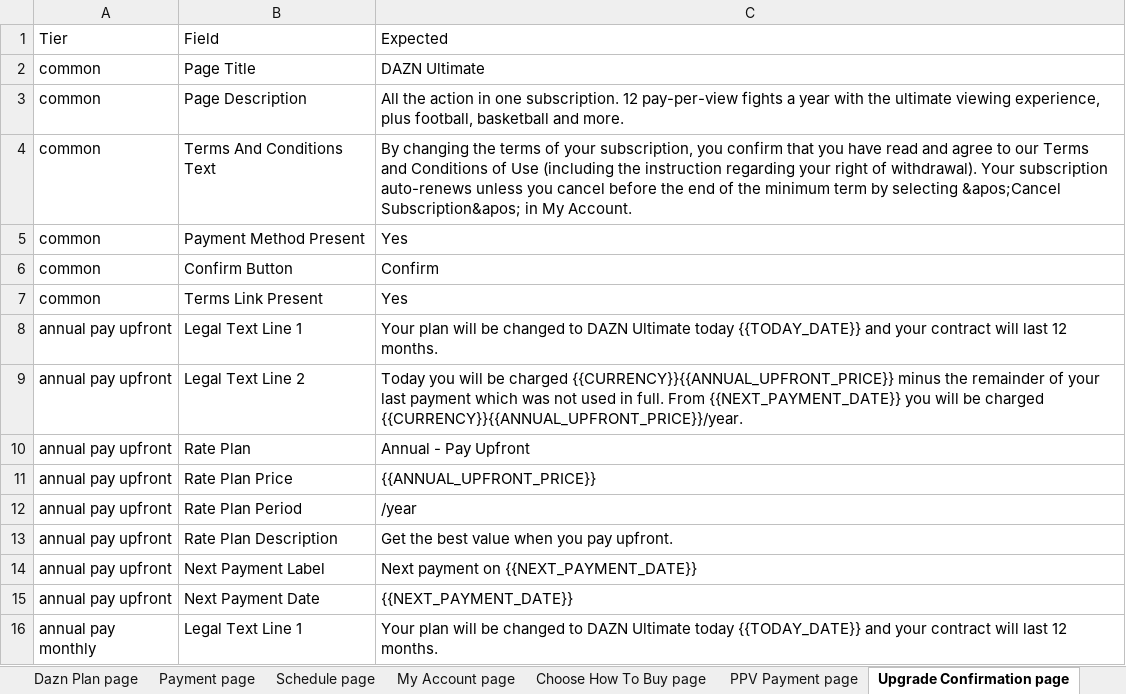
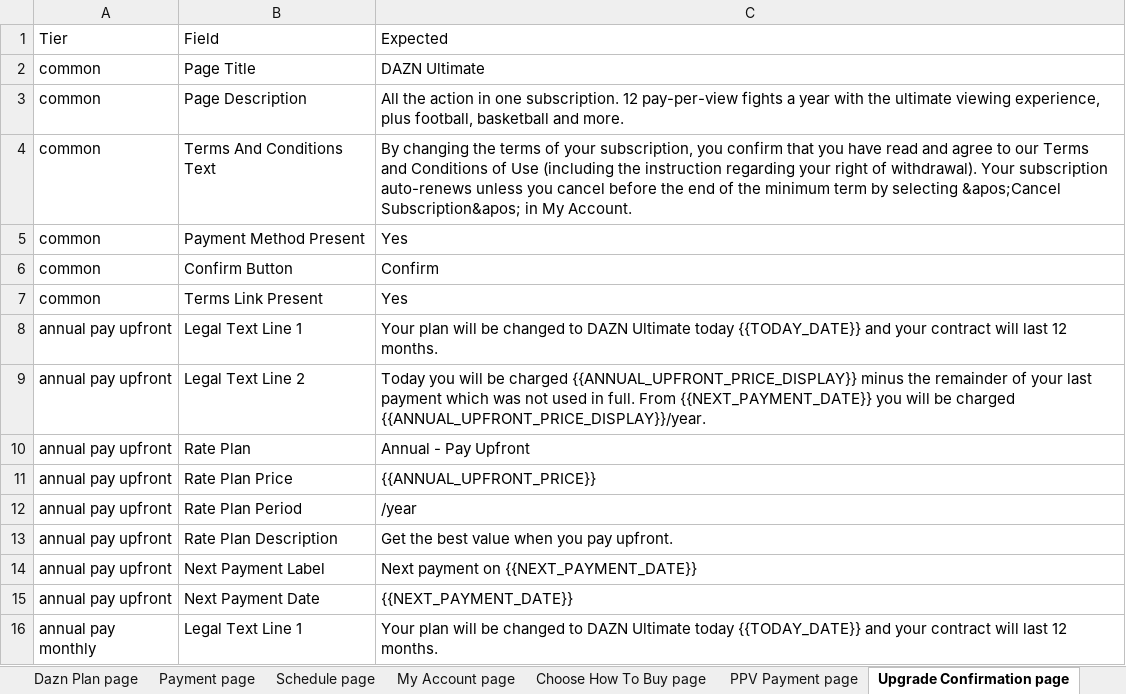
Before and after one commit to gopi-sanagapalli/PPV-End-to-End-Automation, an Excel workbook: data/PPV_Input.xlsx, sheet Upgrade Confirmation page, drawn as a sheet; only a part is shown; values as stored, in another font and other column widths than the file's, no borders; the diff names each change by its address in the sheet, - before the commit and + after, or states it on an @@ line.

Commit message:
fix(NO/kr): space-separated thousands format, locale/timezone for all specs, upsell feature 4 copy
- config/DaznPlan.json:
  NO number format uses space as thousands separator (Norwegian convention):
  1380 -> '1 380', 2495 -> '2 495'; NEXT_PAYMENT_PRICE corrected to '2 495 kr'

- playwright.config.ts:
  Added NO locale (en-GB) and timezone (Europe/Oslo) to region map

- utils/buildEventData.ts:
  formatPriceAmount now preserves space-separated Norwegian format from raw
  string; getPriceWithCurrency passes raw amount string through formatter;
  UPFRONT_SAVE_AMOUNT and ANNUAL_TOTAL use formatPriceAmount for kr formatting

- utils/resolveExpected.ts:
  upsell feature 4: NO region returns NO-specific content before falling
  through to UPSELL_FEATURE_4 or other region overrides;
  kr prefix regex updated to handle space-separated amounts (e.g. kr1 380)

- pages/PaymentPage.ts:
  next-annual price and rate-plan price regexes extended to match
  kr with space-thousands format (e.g. '2 495 kr', '225 kr/month')

- appium/config/wdio.android.conf.ts:
  Added NO -> Europe/Oslo to regionTimezoneMap

- appium/tests/android/existingusermobile.ppv.spec.ts:
  Added NO locale/timezone entry to regionLocaleMap

- appium/tests/android/ppv.handoff.spec.ts:
  Added NO locale/timezone entry to regionLocaleMap

- tests/existing_user/existinguser.ppv.spec.ts:
  Added NO locale/timezone entry to regionLocaleMap

- tests/new_user/newuser.ppv.spec.ts:
  Added NO locale/timezone entry to regionLocaleMap

- data/PPV_Input.xlsx: Updated event/region data

```diff
--- a/data/PPV_Input.xlsx (sheet Upgrade Confirmation page)
+++ b/data/PPV_Input.xlsx (sheet Upgrade Confirmation page)
-C9: …be charged {{CURRENCY}}{{ANNUAL_UPFRONT_PRICE}} minus the remainder of your last payment which was not used in full. From {{NEXT_PAYMENT_DATE}} you will be charged {{CURRENCY}}{{ANNUAL_UPFRONT_PRICE}}/year.
+C9: …be charged {{ANNUAL_UPFRONT_PRICE_DISPLAY}} minus the remainder of your last payment which was not used in full. From {{NEXT_PAYMENT_DATE}} you will be charged {{ANNUAL_UPFRONT_PRICE_DISPLAY}}/year.
```
Also changed, not shown: 10 other files.
